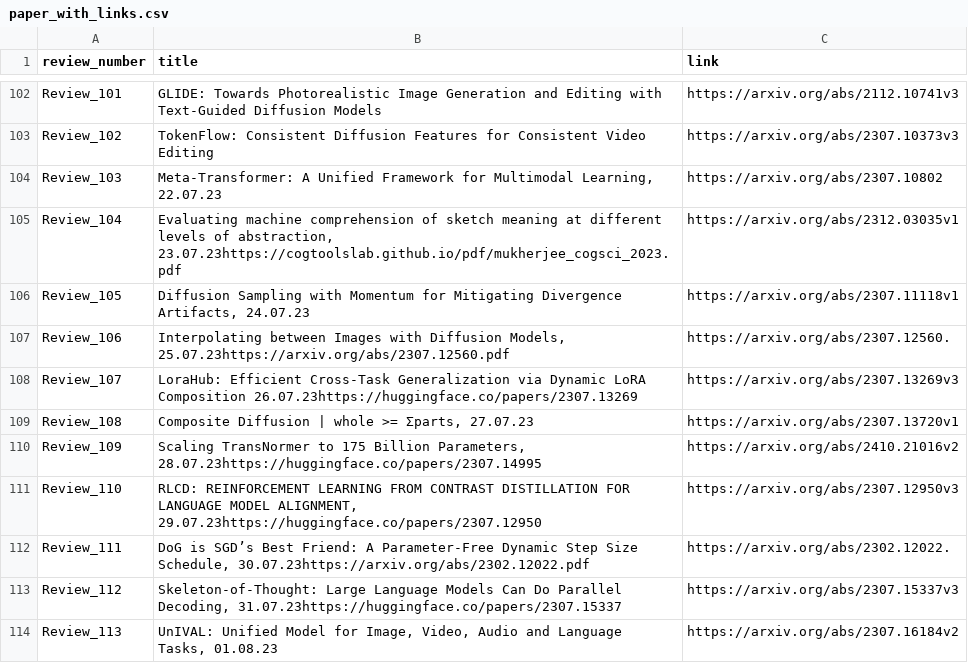
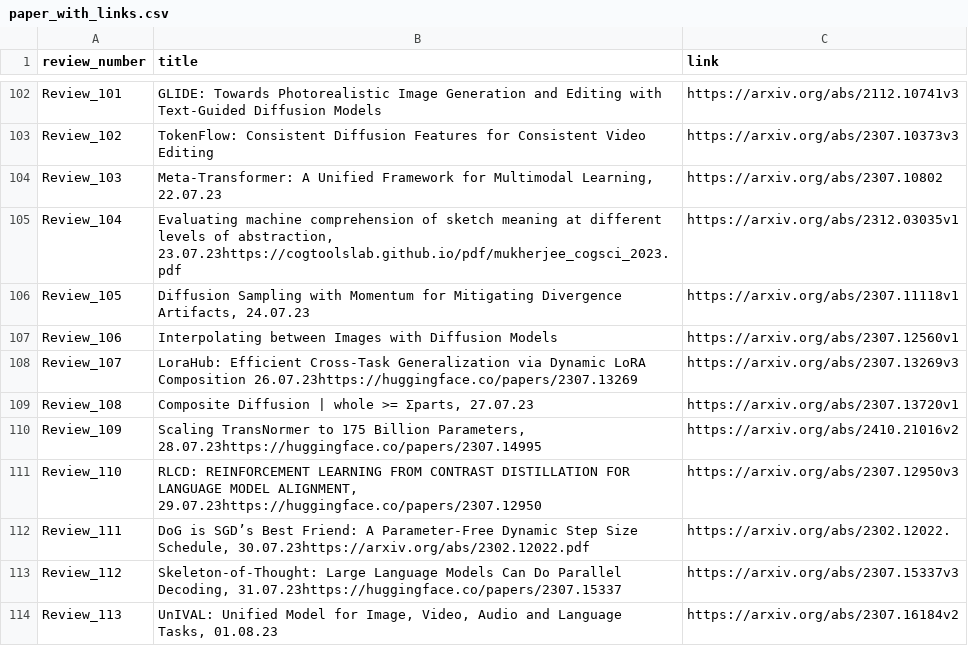
Before and after one commit to disouzam/merlihson-scientific-resources, a CSV file: mike-paper-reviews-all/reviews_metadata/paper_with_links.csv, drawn as a sheet; only a part is shown, gaps mark what is left out.

Commit message:
Fix Review_106: Separate title from link and remove duplicate

```diff
--- a/mike-paper-reviews-all/reviews_metadata/paper_with_links.csv
+++ b/mike-paper-reviews-all/reviews_metadata/paper_with_links.csv
@@ -106,3 +106,3 @@ Review_104,"Evaluating machine comprehension of sketch meaning at different leve
 Review_105,"Diffusion Sampling with Momentum for Mitigating Divergence Artifacts, 24.07.23",https://arxiv.org/abs/2307.11118v1
-Review_106,"Interpolating between Images with Diffusion Models, 25.07.23https://arxiv.org/abs/2307.12560.pdf",https://arxiv.org/abs/2307.12560.
+Review_106,Interpolating between Images with Diffusion Models,https://arxiv.org/abs/2307.12560v1
 Review_107,LoraHub: Efficient Cross-Task Generalization via Dynamic LoRA Composition 26.07.23https://huggingface.co/papers/2307.13269,https://arxiv.org/abs/2307.13269v3
```
Also changed, not shown: 3 other files.
